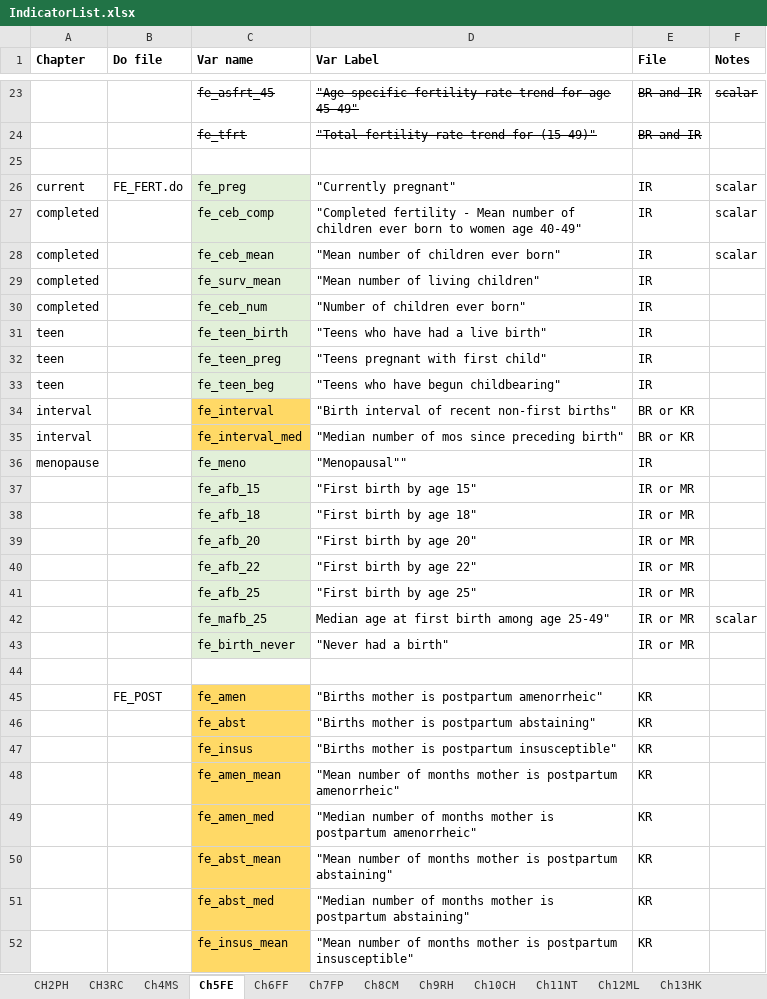
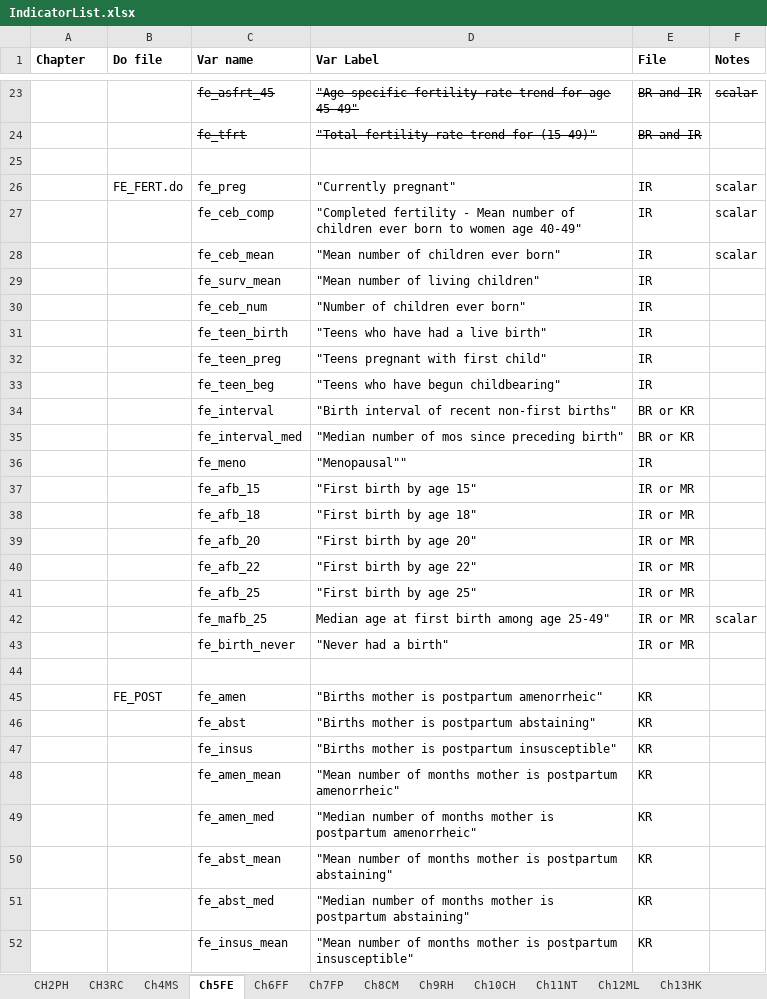
Before and after one commit to DHSProgram/DHS-Indicators-Stata, an Excel workbook: IndicatorList.xlsx, sheet Ch5FE, drawn as a sheet; only a part is shown, gaps mark what is left out; values as stored, in another font and other column widths than the file's, no borders; the diff covers the shown part only; the diff names each change by its address in the sheet, - before the commit and + after, or states it on an @@ line.

```diff
--- a/IndicatorList.xlsx (sheet Ch5FE)
+++ b/IndicatorList.xlsx (sheet Ch5FE)
-A26 (Chapter): current
+A26 (Chapter): (empty)
-C26:C33 fill: #E2F0D9
+C26:C33 fill: none
-A27:A30 (Chapter): completed
+A27:A30 (Chapter): (empty)
-A31:A33 (Chapter): teen
+A31:A33 (Chapter): (empty)
-A34:A35 (Chapter): interval
+A34:A35 (Chapter): (empty)
-C34:C35 fill: #FFD966
+C34:C35 fill: none
-A36 (Chapter): menopause
+A36 (Chapter): (empty)
-C36:C43 fill: #E2F0D9
+C36:C43 fill: none
-C45:C52 fill: #FFD966
+C45:C52 fill: none
```
Also changed, not shown: cell formats elsewhere in this sheet, sheet Ch13HK, sheet CH17DV, sheet Ch14HV, DHS7tabplan/Tab_plan_Chap13_HIV-AIDS-Related_KAB_VII_13April2018.xlsx, DHS7tabplan/Tab_plan_Chap14_HIV_Prevalence_VII_5Sept2018.xlsx, 20 other files.
